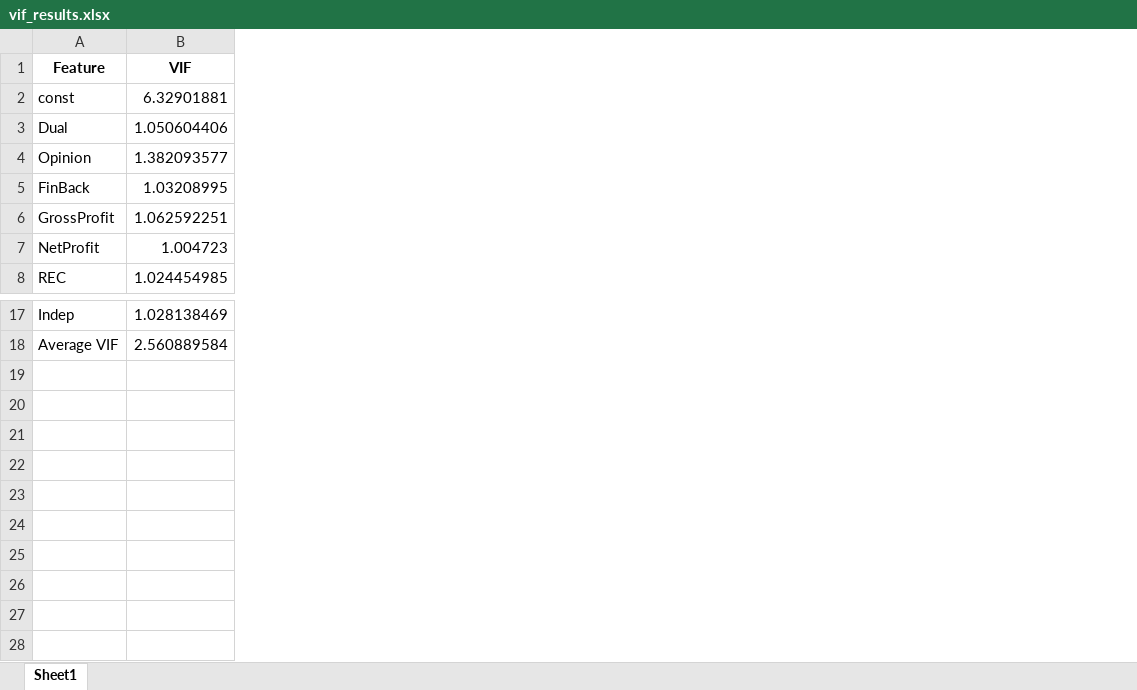
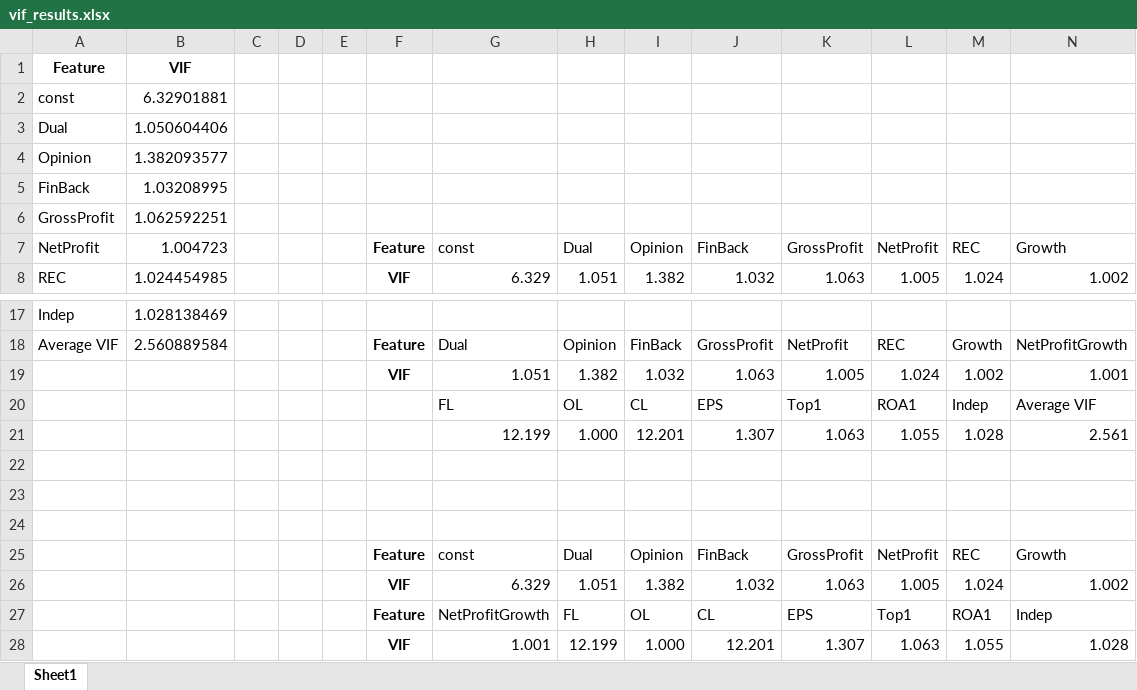
Before and after one commit to yuzengyi/NCAA, an Excel workbook: ModelsCompare/data/vif_results.xlsx, sheet Sheet1, drawn as a sheet; only a part is shown, gaps mark what is left out; values as stored, in another font and other column widths than the file's, no borders; the diff names each change by its address in the sheet, - before the commit and + after, or states it on an @@ line.

```diff
--- a/ModelsCompare/data/vif_results.xlsx (sheet Sheet1)
+++ b/ModelsCompare/data/vif_results.xlsx (sheet Sheet1)
+column C, empty
+column D, empty
+column E, empty
+column F, rows 7-8: Feature | VIF; row 18: Feature
+column G, rows 7-8: const | 6.329; row 18: Dual
+column H, rows 7-8: Dual | 1.051; row 18: Opinion
+column I, rows 7-8: Opinion | 1.382; row 18: FinBack
+column J, rows 7-8: FinBack | 1.032; row 18: GrossProfit
+column K, rows 7-8: GrossProfit | 1.063; row 18: NetProfit
+column L, rows 7-8: NetProfit | 1.005; row 18: REC
+column M, rows 7-8: REC | 1.024; row 18: Growth
+column N, rows 7-8: Growth | 1.002; row 18: NetProfitGrowth
+row 19:  |  |  |  |  | VIF | 1.051 | 1.382 | 1.032 | 1.063 | 1.005 | 1.024 | 1.002 | 1.001
+row 20:  |  |  |  |  |  | FL | OL | CL | EPS | Top1 | ROA1 | Indep | Average VIF
+row 21:  |  |  |  |  |  | 12.199 | 1.000 | 12.201 | 1.307 | 1.063 | 1.055 | 1.028 | 2.561
+row 22: (empty)
+row 23: (empty)
+row 24: (empty)
+row 25:  |  |  |  |  | Feature | const | Dual | Opinion | FinBack | GrossProfit | NetProfit | REC | Growth
+row 26:  |  |  |  |  | VIF | 6.329 | 1.051 | 1.382 | 1.032 | 1.063 | 1.005 | 1.024 | 1.002
+row 27:  |  |  |  |  | Feature | NetProfitGrowth | FL | OL | CL | EPS | Top1 | ROA1 | Indep
+row 28:  |  |  |  |  | VIF | 1.001 | 12.199 | 1.000 | 12.201 | 1.307 | 1.063 | 1.055 | 1.028
```
Also changed, not shown: LSTM/predicted_companies.xlsx, 13 other files.
